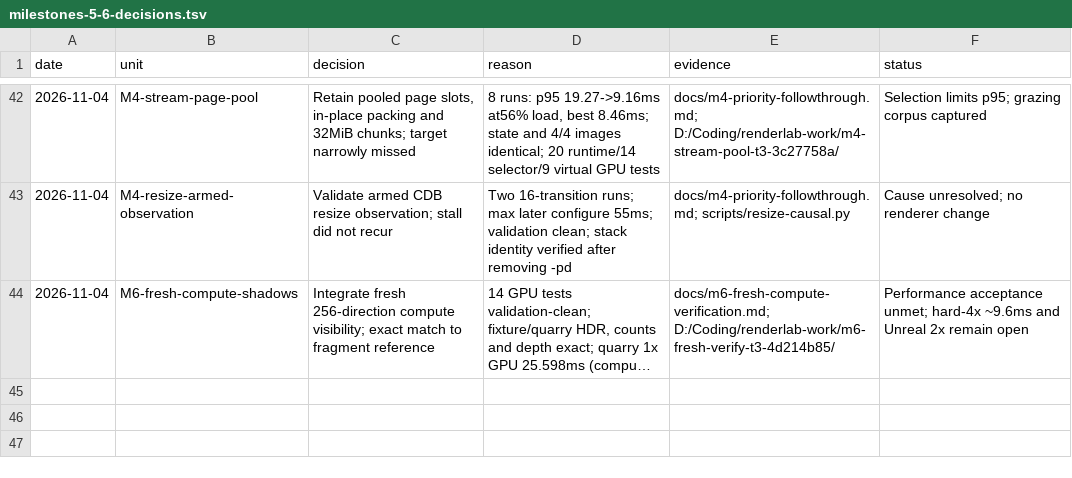
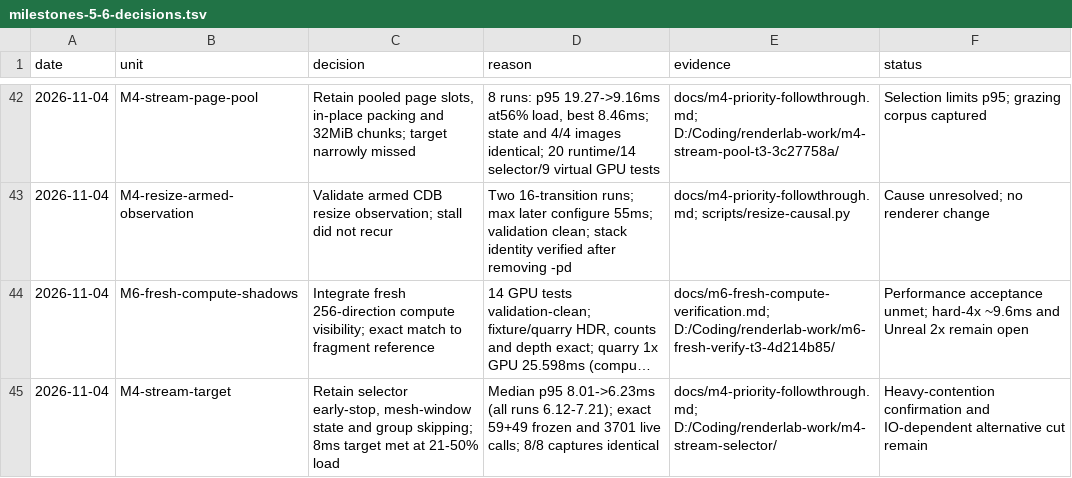
Before and after one commit to Ara-Engine/renderlab, a TSV file: docs/milestones-5-6-decisions.tsv, drawn as a sheet; only a part is shown, gaps mark what is left out; long unchanged cells end in …; the diff names each change by its address in the sheet, - before the commit and + after, or states it on an @@ line.

Commit message:
Record streaming 8 ms target met at measured load

```diff
--- a/docs/milestones-5-6-decisions.tsv
+++ b/docs/milestones-5-6-decisions.tsv
+row 45: 2026-11-04 | M4-stream-target | Retain selector early-stop, mesh-window state and group skipping; 8ms target met at 21-50% load | Median p95 8.01->6.23ms (all runs 6.12-7.21); exact 59+49 frozen and 3701 live calls; 8/8 captures identical | docs/m4-priority-followthrough.md; D:/Coding/renderlab-work/m4-stream-selector/ | Heavy-contention confirmation and IO-dependent alternative cut remain
```
Also changed, not shown: 1 other file.
